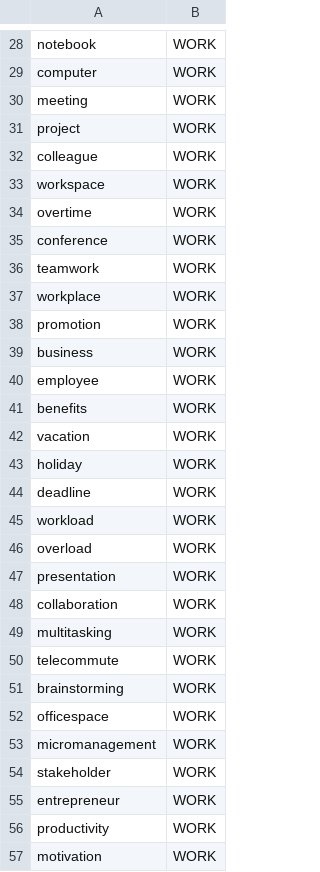
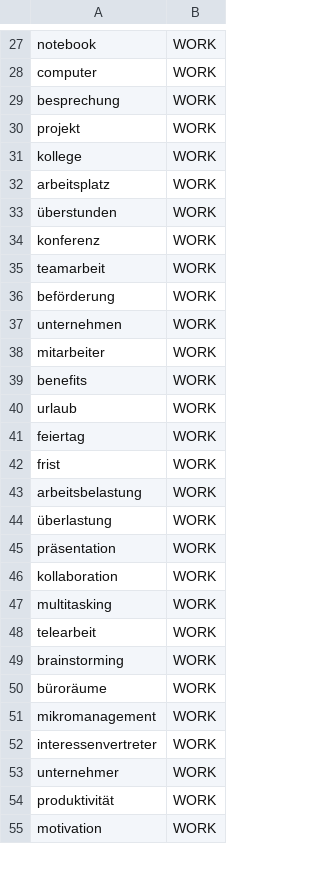
Before and after one commit to kuma-gee/office-overload, a CSV file: godot/languages/german.csv, drawn as a sheet; only a part is shown, gaps mark what is left out; the diff covers the shown part only.

```diff
--- a/godot/languages/german.csv
+++ b/godot/languages/german.csv
@@ -29,29 +28,28 @@ notebook,WORK
 computer,WORK
-meeting,WORK
-project,WORK
-colleague,WORK
-workspace,WORK
-overtime,WORK
-conference,WORK
-teamwork,WORK
-workplace,WORK
-promotion,WORK
-business,WORK
-employee,WORK
+besprechung,WORK
+projekt,WORK
+kollege,WORK
+arbeitsplatz,WORK
+überstunden,WORK
+konferenz,WORK
+teamarbeit,WORK
+beförderung,WORK
+unternehmen,WORK
+mitarbeiter,WORK
 benefits,WORK
-vacation,WORK
-holiday,WORK
-deadline,WORK
-workload,WORK
-overload,WORK
-presentation,WORK
-collaboration,WORK
+urlaub,WORK
+feiertag,WORK
+frist,WORK
+arbeitsbelastung,WORK
+überlastung,WORK
+präsentation,WORK
+kollaboration,WORK
 multitasking,WORK
-telecommute,WORK
+telearbeit,WORK
 brainstorming,WORK
-officespace,WORK
-micromanagement,WORK
-stakeholder,WORK
-entrepreneur,WORK
-productivity,WORK
+büroräume,WORK
+mikromanagement,WORK
+interessenvertreter,WORK
+unternehmer,WORK
+produktivität,WORK
 motivation,WORK
```
Also changed, not shown: 9 added rows, 15 removed rows and 91 edited cells elsewhere in this file.
